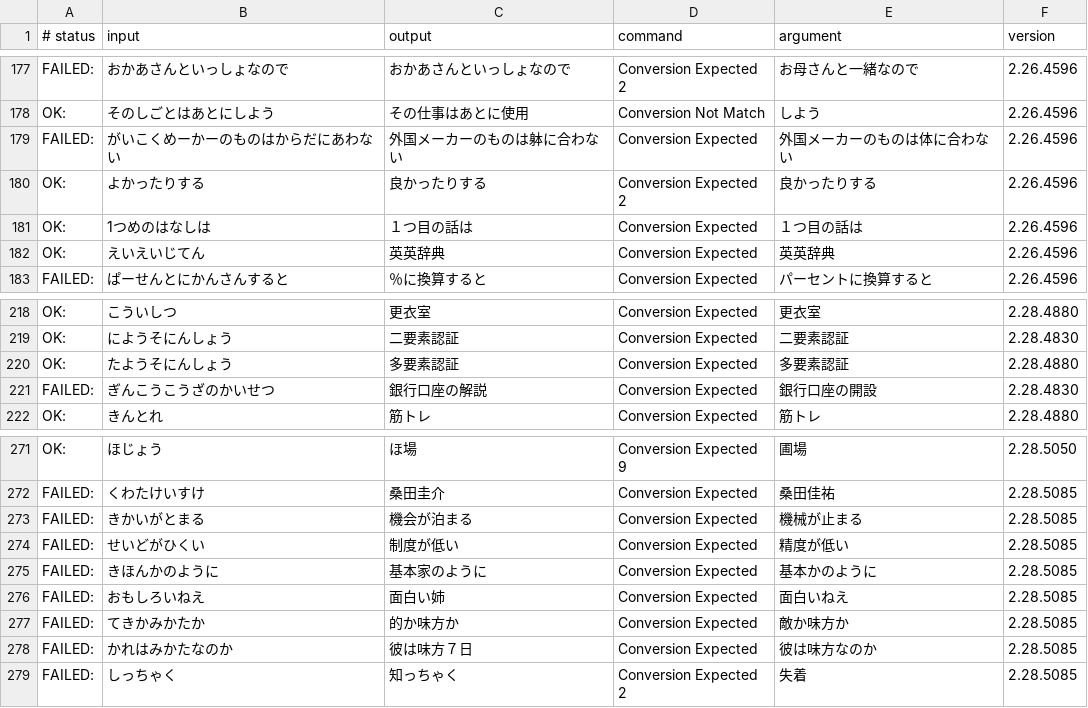
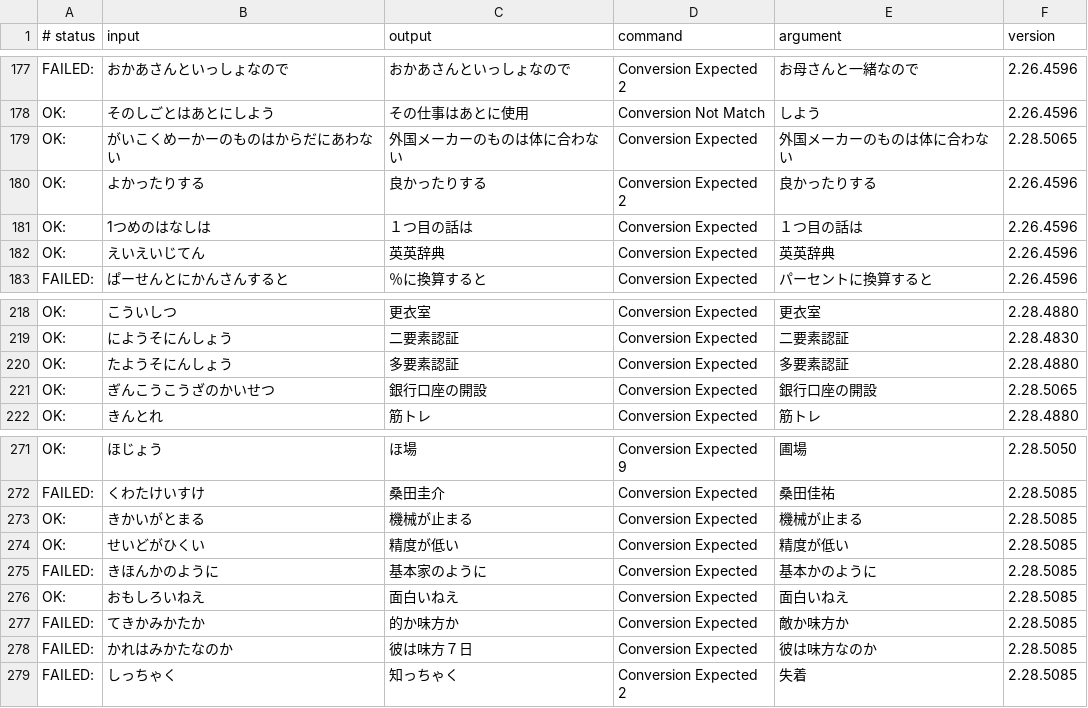
Before and after one commit to google/mozc, a TSV file: src/data/dictionary_oss/evaluation.tsv, drawn as a sheet; only a part is shown, gaps mark what is left out.

```diff
--- a/src/data/dictionary_oss/evaluation.tsv
+++ b/src/data/dictionary_oss/evaluation.tsv
@@ -178,3 +178,3 @@ FAILED:	おかあさんといっしょなので	おかあさんといっしょ
 OK:	そのしごとはあとにしよう	その仕事はあとに使用	Conversion Not Match	しよう	2.26.4596
-FAILED:	がいこくめーかーのものはからだにあわない	外国メーカーのものは躰に合わない	Conversion Expected	外国メーカーのものは体に合わない	2.26.4596
+OK:	がいこくめーかーのものはからだにあわない	外国メーカーのものは体に合わない	Conversion Expected	外国メーカーのものは体に合わない	2.28.5065
 OK:	よかったりする	良かったりする	Conversion Expected 2	良かったりする	2.26.4596
@@ -220,3 +220,3 @@ OK:	にようそにんしょう	二要素認証	Conversion Expected	二要素認
 OK:	たようそにんしょう	多要素認証	Conversion Expected	多要素認証	2.28.4880
-FAILED:	ぎんこうこうざのかいせつ	銀行口座の解説	Conversion Expected	銀行口座の開設	2.28.4830
+OK:	ぎんこうこうざのかいせつ	銀行口座の開設	Conversion Expected	銀行口座の開設	2.28.5065
 OK:	きんとれ	筋トレ	Conversion Expected	筋トレ	2.28.4880
@@ -272,6 +272,6 @@ OK:	ほじょう	ほ場	Conversion Expected 9	圃場	2.28.5050
 FAILED:	くわたけいすけ	桑田圭介	Conversion Expected	桑田佳祐	2.28.5085
-FAILED:	きかいがとまる	機会が泊まる	Conversion Expected	機械が止まる	2.28.5085
-FAILED:	せいどがひくい	制度が低い	Conversion Expected	精度が低い	2.28.5085
+OK:	きかいがとまる	機械が止まる	Conversion Expected	機械が止まる	2.28.5085
+OK:	せいどがひくい	精度が低い	Conversion Expected	精度が低い	2.28.5085
 FAILED:	きほんかのように	基本家のように	Conversion Expected	基本かのように	2.28.5085
-FAILED:	おもしろいねえ	面白い姉	Conversion Expected	面白いねえ	2.28.5085
+OK:	おもしろいねえ	面白いねえ	Conversion Expected	面白いねえ	2.28.5085
 FAILED:	てきかみかたか	的か味方か	Conversion Expected	敵か味方か	2.28.5085
```
Also changed, not shown: 1 other file.
